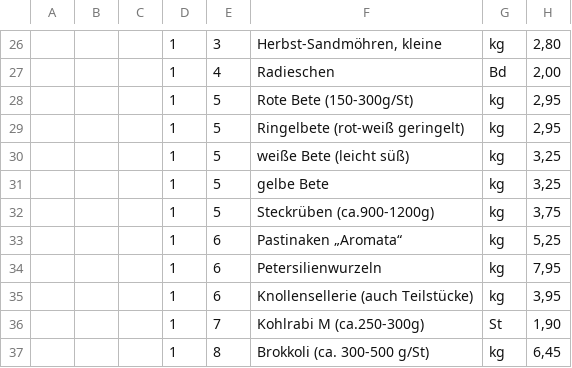
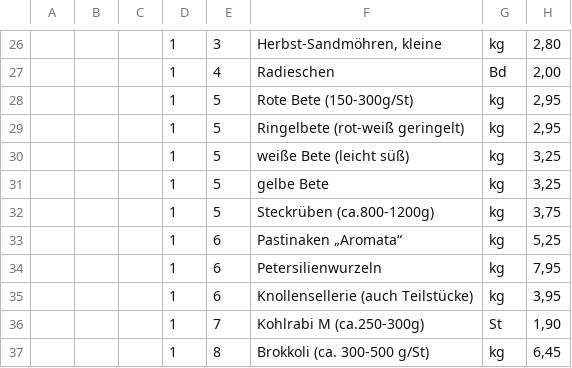
Before and after one commit to Freudenhof/Bestellformular, a CSV file: preisliste.csv, drawn as a sheet; only a part is shown, gaps mark what is left out; the diff covers the shown part only; the diff names each change by its address in the sheet, - before the commit and + after, or states it on an @@ line.

```diff
--- a/preisliste.csv
+++ b/preisliste.csv
-F32: Steckrüben (ca.900-1200g)
+F32: Steckrüben (ca.800-1200g)
```
Also changed, not shown: 10 added rows, 6 removed rows, 2 moved rows and 25 edited cells elsewhere in this file.
